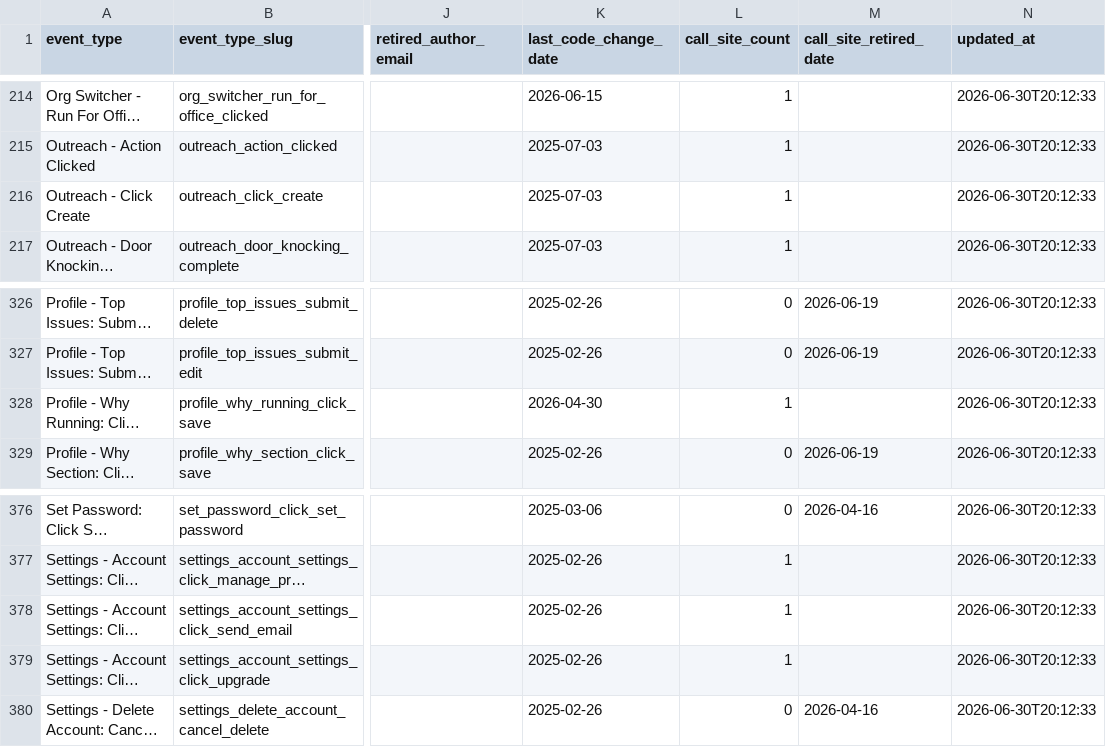
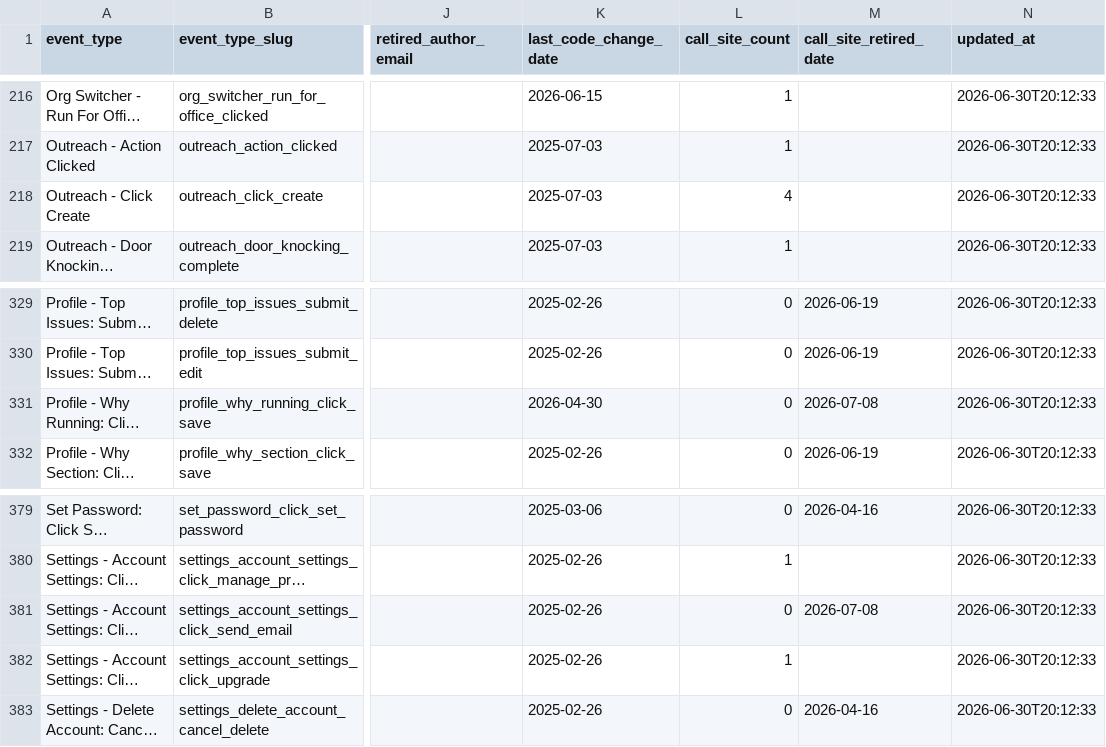
Before and after one commit to thegoodparty/omni, a CSV file: packages/runbooks/scripts/python/instrumentation_data/amplitude_event_provenance.csv, drawn as a sheet; only a part is shown, gaps mark what is left out; long unchanged cells end in …; addresses are those after the commit; the diff covers the shown part only; the diff names each change by its address in the sheet, - before the commit and + after, or states it on an @@ line.

```diff
--- a/packages/runbooks/scripts/python/instrumentation_data/amplitude_event_provenance.csv
+++ b/packages/runbooks/scripts/python/instrumentation_data/amplitude_event_provenance.csv
-L218 (call_site_count): 1
+L218 (call_site_count): 4
-L331 (call_site_count): 1
+L331 (call_site_count): 0
-M331 (call_site_retired_date): (empty)
+M331 (call_site_retired_date): 2026-07-08
-L381 (call_site_count): 1
+L381 (call_site_count): 0
-M381 (call_site_retired_date): (empty)
+M381 (call_site_retired_date): 2026-07-08
```
Also changed, not shown: 4 added rows and 38 edited cells elsewhere in this file, 1 other file.
